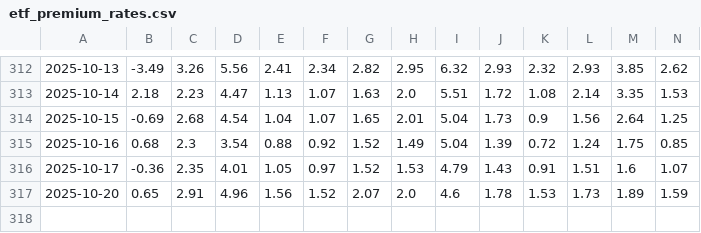
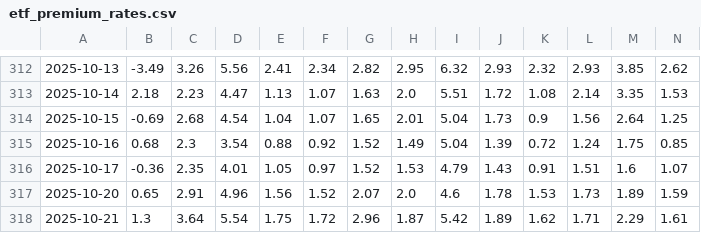
Before and after one commit to Mouson03/stock_monitor, a CSV file: etf_premium_rates.csv, drawn as a sheet; only a part is shown, gaps mark what is left out; rows hold the shown columns only; the diff names each change by its address in the sheet, - before the commit and + after, or states it on an @@ line.

```diff
--- a/etf_premium_rates.csv
+++ b/etf_premium_rates.csv
+row 318: 2025-10-21 | 1.3 | 3.64 | 5.54 | 1.75 | 1.72 | 2.96 | 1.87 | 5.42 | 1.89 | 1.62 | 1.71 | 2.29 | 1.61
```
Also changed, not shown: 1 other file.
